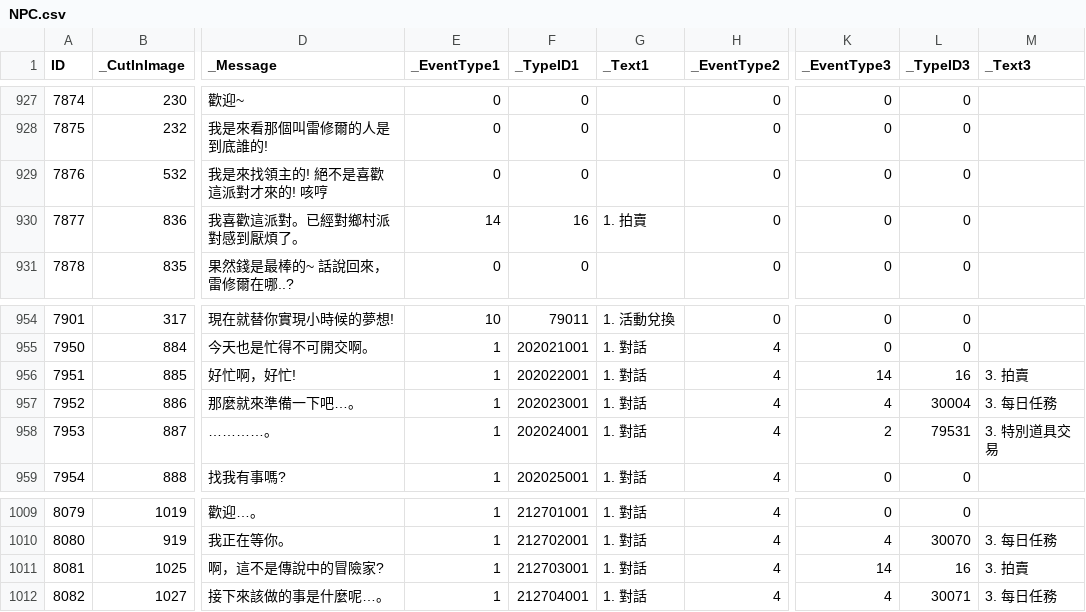
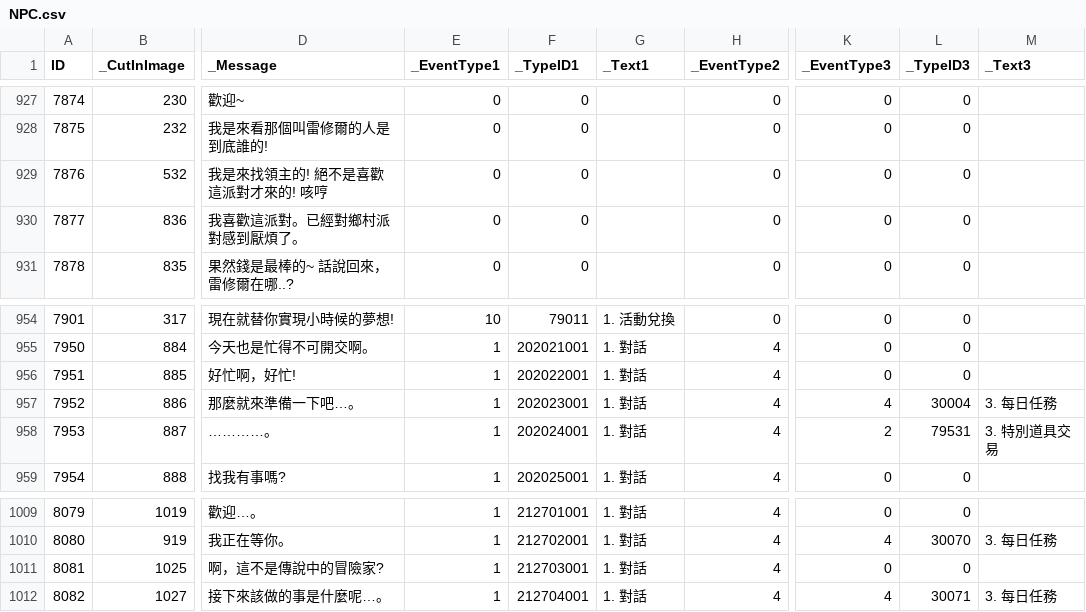
Before and after one commit to mago960806/latale-tools, a CSV file: DATA/CSV/NPC.csv, drawn as a sheet; only a part is shown, gaps mark what is left out; the diff covers the shown part only; the diff names each change by its address in the sheet, - before the commit and + after, or states it on an @@ line.

```diff
--- a/DATA/CSV/NPC.csv
+++ b/DATA/CSV/NPC.csv
-E930 (_EventType1): 14
+E930 (_EventType1): 0
-F930 (_TypeID1): 16
+F930 (_TypeID1): 0
-G930 (_Text1): 1. 拍賣
+G930 (_Text1): (empty)
-K956 (_EventType3): 14
+K956 (_EventType3): 0
-L956 (_TypeID3): 16
+L956 (_TypeID3): 0
-M956 (_Text3): 3. 拍賣
+M956 (_Text3): (empty)
-K1011 (_EventType3): 14
+K1011 (_EventType3): 0
-L1011 (_TypeID3): 16
+L1011 (_TypeID3): 0
-M1011 (_Text3): 3. 拍賣
+M1011 (_Text3): (empty)
```
Also changed, not shown: 15 edited cells elsewhere in this file, 12 other files.
